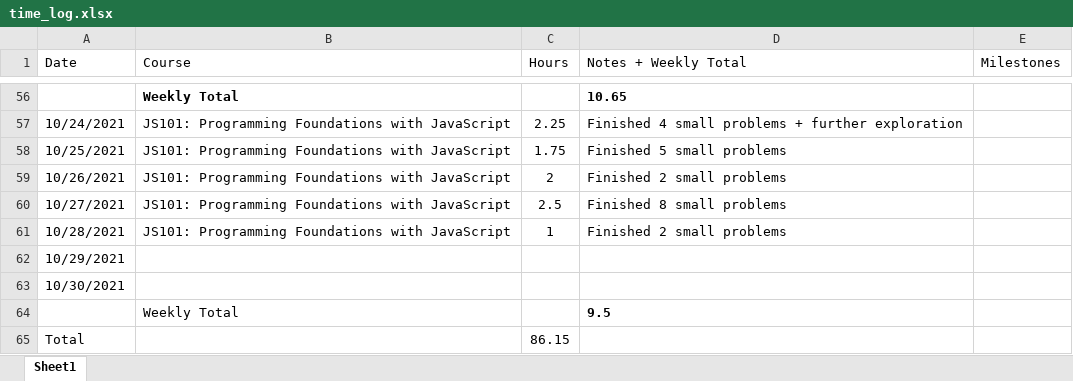
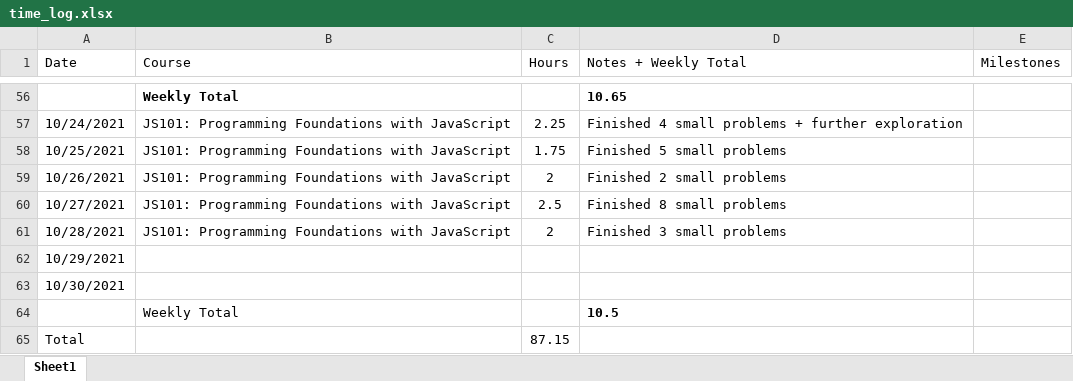
Before and after one commit to csommerl/js_101, an Excel workbook: time_log.xlsx, sheet Sheet1, drawn as a sheet; only a part is shown, gaps mark what is left out; values as stored, in another font and other column widths than the file's, no borders; table styles not drawn; the diff names each change by its address in the sheet, - before the commit and + after, or states it on an @@ line.

```diff
--- a/time_log.xlsx (sheet Sheet1)
+++ b/time_log.xlsx (sheet Sheet1)
-C61 (Hours): 1
+C61 (Hours): 2
-D61 (Notes + Weekly Total): Finished 2 small problems
+D61 (Notes + Weekly Total): Finished 3 small problems
-D64 (Notes + Weekly Total): 9.5
+D64 (Notes + Weekly Total): 10.5
-C65 (Hours): 86.15
+C65 (Hours): 87.15
```
Also changed, not shown: 2 other files.
